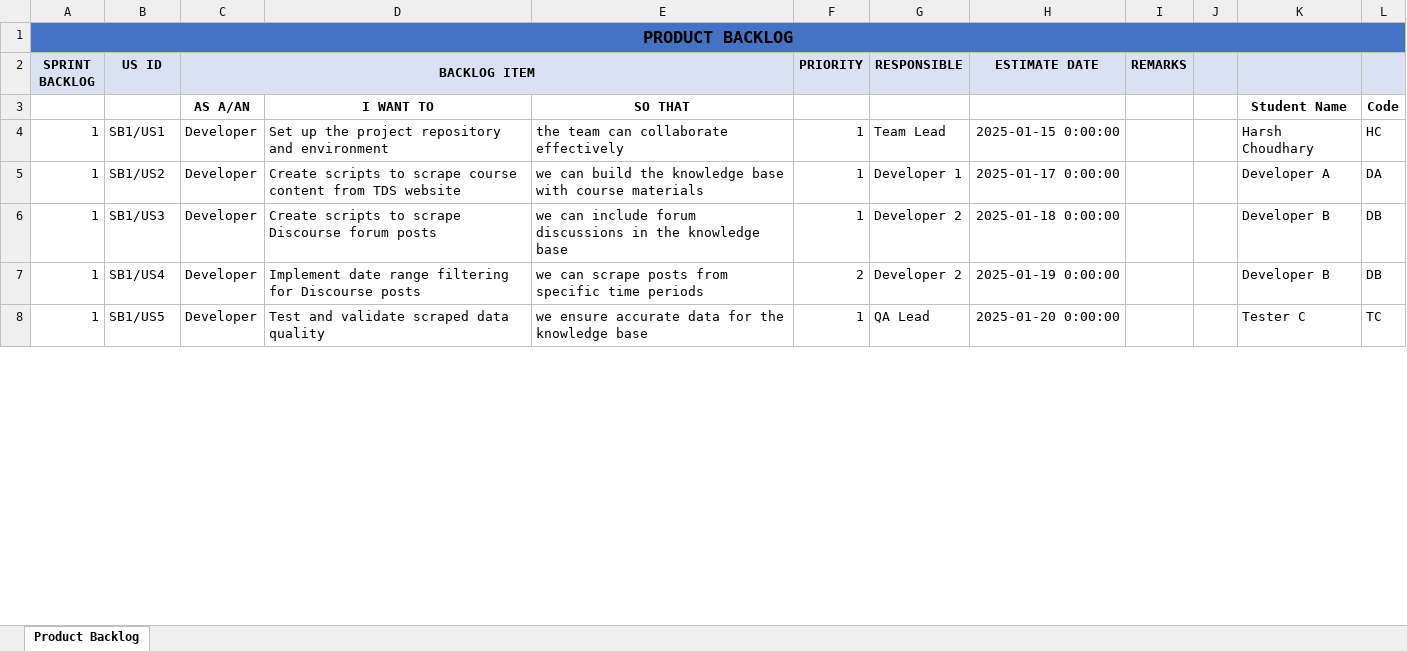
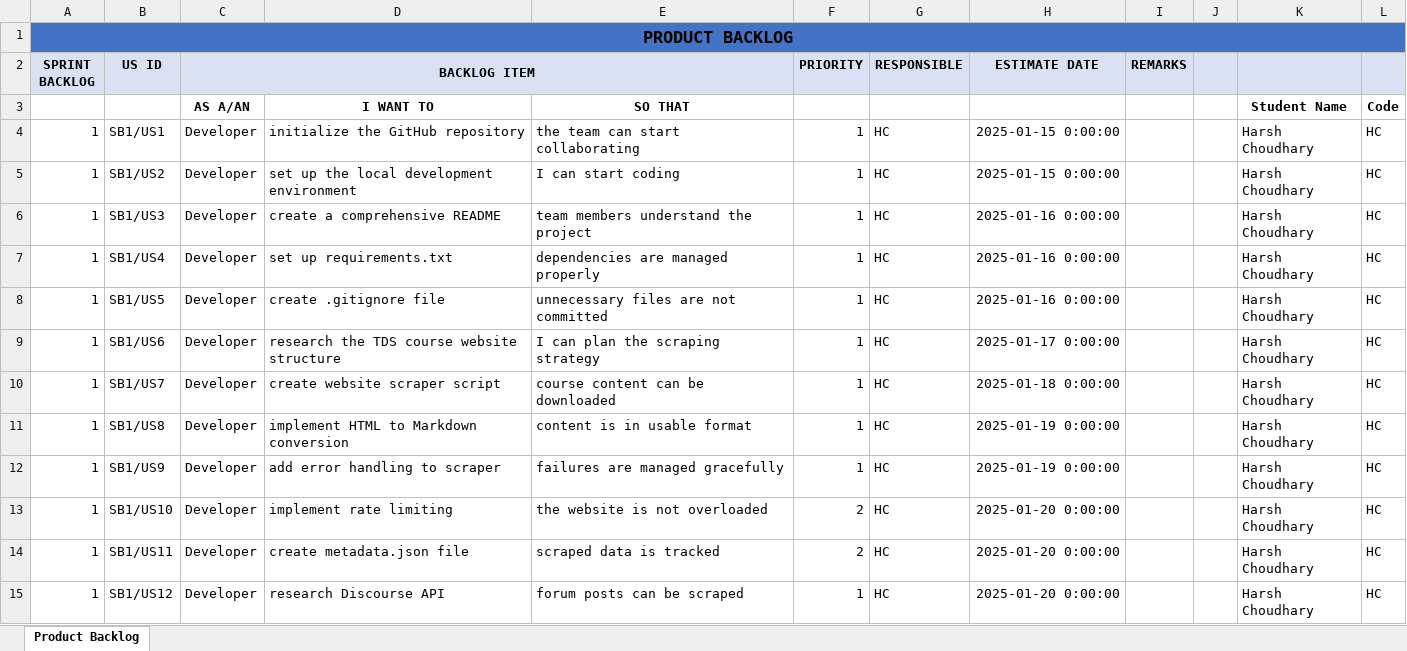
Before and after one commit to HarshChoudhary10/Virtual_TA, an Excel workbook: PB.xlsx, sheet Product Backlog, drawn as a sheet; only a part is shown; values as stored, in another font and other column widths than the file's, no borders; the diff covers the shown part only; the diff names each change by its address in the sheet, - before the commit and + after, or states it on an @@ line.

```diff
--- a/PB.xlsx (sheet Product Backlog)
+++ b/PB.xlsx (sheet Product Backlog)
-D4: Set up the project repository and environment
+D4: initialize the GitHub repository
-E4: the team can collaborate effectively
+E4: the team can start collaborating
-G4 (RESPONSIBLE): Team Lead
+G4 (RESPONSIBLE): HC
-D5: Create scripts to scrape course content from TDS website
+D5: set up the local development environment
-E5: we can build the knowledge base with course materials
+E5: I can start coding
-G5 (RESPONSIBLE): Developer 1
+G5 (RESPONSIBLE): HC
-H5 (ESTIMATE DATE): 2025-01-17 0:00:00
+H5 (ESTIMATE DATE): 2025-01-15 0:00:00
-K5: Developer A
+K5: Harsh Choudhary
-L5: DA
+L5: HC
-D6: Create scripts to scrape Discourse forum posts
+D6: create a comprehensive README
-E6: we can include forum discussions in the knowledge base
+E6: team members understand the project
-G6:G7 (RESPONSIBLE): Developer 2
+G6:G7 (RESPONSIBLE): HC
-H6 (ESTIMATE DATE): 2025-01-18 0:00:00
+H6 (ESTIMATE DATE): 2025-01-16 0:00:00
-K6:K7: Developer B
+K6:K7: Harsh Choudhary
-L6:L7: DB
+L6:L7: HC
-D7: Implement date range filtering for Discourse posts
+D7: set up requirements.txt
-E7: we can scrape posts from specific time periods
+E7: dependencies are managed properly
-F7 (PRIORITY): 2
+F7 (PRIORITY): 1
-H7 (ESTIMATE DATE): 2025-01-19 0:00:00
+H7 (ESTIMATE DATE): 2025-01-16 0:00:00
-D8: Test and validate scraped data quality
+D8: create .gitignore file
-E8: we ensure accurate data for the knowledge base
+E8: unnecessary files are not committed
-G8 (RESPONSIBLE): QA Lead
+G8 (RESPONSIBLE): HC
-H8 (ESTIMATE DATE): 2025-01-20 0:00:00
+H8 (ESTIMATE DATE): 2025-01-16 0:00:00
-K8: Tester C
+K8: Harsh Choudhary
-L8: TC
+L8: HC
+row 9: 1 | SB1/US6 | Developer | research the TDS course website structure | I can plan the scraping strategy | 1 | HC | 2025-01-17 0:00:00 |  |  | Harsh Choudhary | HC
+row 10: 1 | SB1/US7 | Developer | create website scraper script | course content can be downloaded | 1 | HC | 2025-01-18 0:00:00 |  |  | Harsh Choudhary | HC
+row 11: 1 | SB1/US8 | Developer | implement HTML to Markdown conversion | content is in usable format | 1 | HC | 2025-01-19 0:00:00 |  |  | Harsh Choudhary | HC
+row 12: 1 | SB1/US9 | Developer | add error handling to scraper | failures are managed gracefully | 1 | HC | 2025-01-19 0:00:00 |  |  | Harsh Choudhary | HC
+row 13: 1 | SB1/US10 | Developer | implement rate limiting | the website is not overloaded | 2 | HC | 2025-01-20 0:00:00 |  |  | Harsh Choudhary | HC
+row 14: 1 | SB1/US11 | Developer | create metadata.json file | scraped data is tracked | 2 | HC | 2025-01-20 0:00:00 |  |  | Harsh Choudhary | HC
+row 15: 1 | SB1/US12 | Developer | research Discourse API | forum posts can be scraped | 1 | HC | 2025-01-20 0:00:00 |  |  | Harsh Choudhary | HC
```
Also changed, not shown: 64 added rows, 6 removed rows and 90 edited cells elsewhere in this sheet, SB3.xlsx, SB_1.xlsx, 1 other file.
